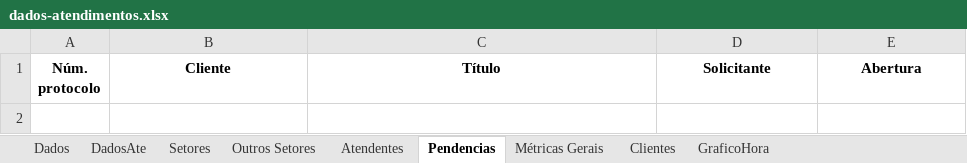
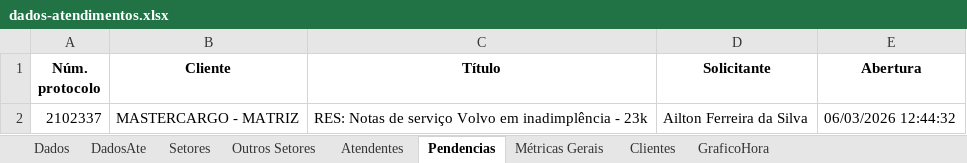
Before and after one commit to GabrielSilvaRit/Excel-painel, an Excel workbook: dados-atendimentos.xlsx, sheet Pendencias, drawn as a sheet; values as stored, in another font and other column widths than the file's, no borders; the diff names each change by its address in the sheet, - before the commit and + after, or states it on an @@ line.

```diff
--- a/dados-atendimentos.xlsx (sheet Pendencias)
+++ b/dados-atendimentos.xlsx (sheet Pendencias)
+row 2: 2102337 | MASTERCARGO - MATRIZ | RES: Notas de serviço Volvo em inadimplência - 23k | Ailton Ferreira da Silva | 06/03/2026 12:44:32
```
Also changed, not shown: sheet Dados, sheet DadosAte, sheet Setores, sheet Métricas Gerais, sheet Atendentes, sheet Outros Setores, 2 more sheets.
